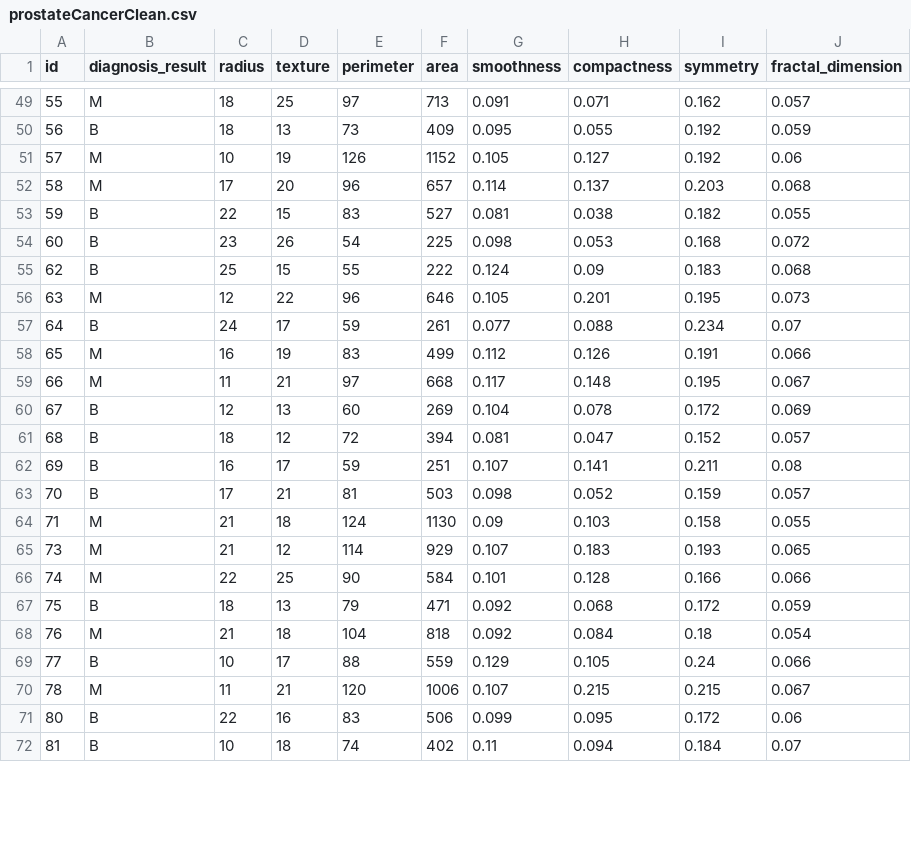
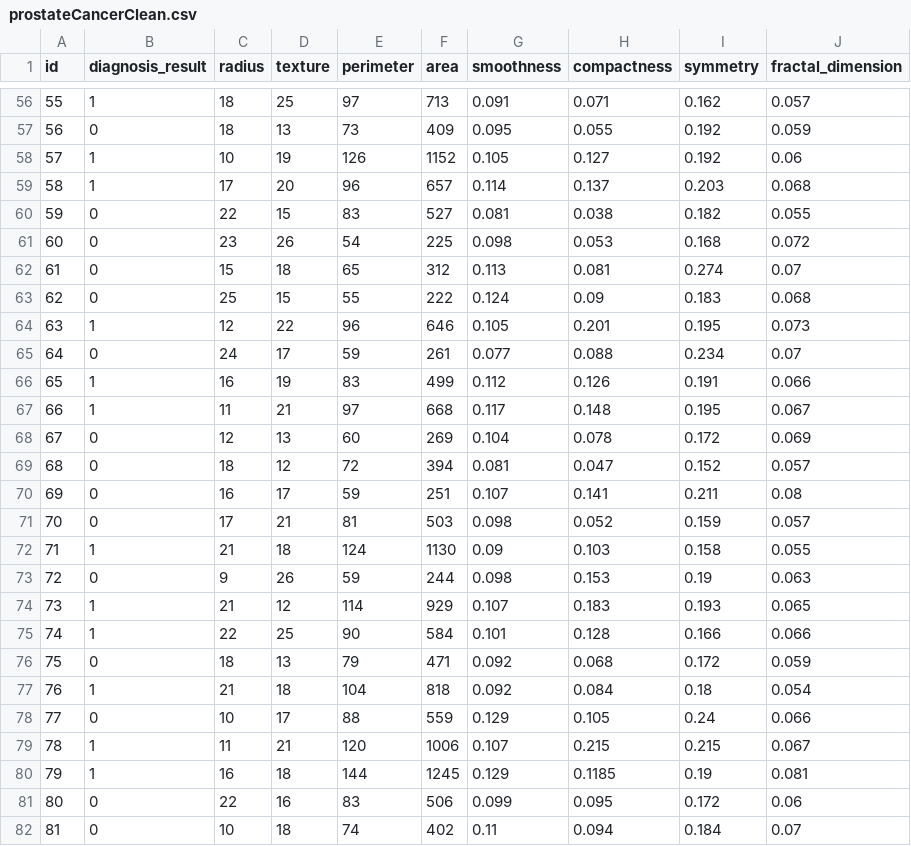
Before and after one commit to levinanj/ProstCheck, a CSV file: backend/csv_clean_normalisasi/prostateCancerClean.csv, drawn as a sheet; only a part is shown, gaps mark what is left out; the diff covers the shown part only.

```diff
--- a/backend/csv_clean_normalisasi/prostateCancerClean.csv
+++ b/backend/csv_clean_normalisasi/prostateCancerClean.csv
@@ -49,24 +56,27 @@ id,diagnosis_result,radius,texture,perimeter,area,smoothness,compactness,symmetr
-55,M,18,25,97,713,0.091,0.071,0.162,0.057
-56,B,18,13,73,409,0.095,0.055,0.192,0.059
-57,M,10,19,126,1152,0.105,0.127,0.192,0.06
-58,M,17,20,96,657,0.114,0.137,0.203,0.068
-59,B,22,15,83,527,0.081,0.038,0.182,0.055
-60,B,23,26,54,225,0.098,0.053,0.168,0.072
-62,B,25,15,55,222,0.124,0.09,0.183,0.068
-63,M,12,22,96,646,0.105,0.201,0.195,0.073
-64,B,24,17,59,261,0.077,0.088,0.234,0.07
-65,M,16,19,83,499,0.112,0.126,0.191,0.066
-66,M,11,21,97,668,0.117,0.148,0.195,0.067
-67,B,12,13,60,269,0.104,0.078,0.172,0.069
-68,B,18,12,72,394,0.081,0.047,0.152,0.057
-69,B,16,17,59,251,0.107,0.141,0.211,0.08
-70,B,17,21,81,503,0.098,0.052,0.159,0.057
-71,M,21,18,124,1130,0.09,0.103,0.158,0.055
-73,M,21,12,114,929,0.107,0.183,0.193,0.065
-74,M,22,25,90,584,0.101,0.128,0.166,0.066
-75,B,18,13,79,471,0.092,0.068,0.172,0.059
-76,M,21,18,104,818,0.092,0.084,0.18,0.054
-77,B,10,17,88,559,0.129,0.105,0.24,0.066
-78,M,11,21,120,1006,0.107,0.215,0.215,0.067
-80,B,22,16,83,506,0.099,0.095,0.172,0.06
-81,B,10,18,74,402,0.11,0.094,0.184,0.07
+55,1,18,25,97,713,0.091,0.071,0.162,0.057
+56,0,18,13,73,409,0.095,0.055,0.192,0.059
+57,1,10,19,126,1152,0.105,0.127,0.192,0.06
+58,1,17,20,96,657,0.114,0.137,0.203,0.068
+59,0,22,15,83,527,0.081,0.038,0.182,0.055
+60,0,23,26,54,225,0.098,0.053,0.168,0.072
+61,0,15,18,65,312,0.113,0.081,0.274,0.07
+62,0,25,15,55,222,0.124,0.09,0.183,0.068
+63,1,12,22,96,646,0.105,0.201,0.195,0.073
+64,0,24,17,59,261,0.077,0.088,0.234,0.07
+65,1,16,19,83,499,0.112,0.126,0.191,0.066
+66,1,11,21,97,668,0.117,0.148,0.195,0.067
+67,0,12,13,60,269,0.104,0.078,0.172,0.069
+68,0,18,12,72,394,0.081,0.047,0.152,0.057
+69,0,16,17,59,251,0.107,0.141,0.211,0.08
+70,0,17,21,81,503,0.098,0.052,0.159,0.057
+71,1,21,18,124,1130,0.09,0.103,0.158,0.055
+72,0,9,26,59,244,0.098,0.153,0.19,0.063
+73,1,21,12,114,929,0.107,0.183,0.193,0.065
+74,1,22,25,90,584,0.101,0.128,0.166,0.066
+75,0,18,13,79,471,0.092,0.068,0.172,0.059
+76,1,21,18,104,818,0.092,0.084,0.18,0.054
+77,0,10,17,88,559,0.129,0.105,0.24,0.066
+78,1,11,21,120,1006,0.107,0.215,0.215,0.067
+79,1,16,18,144,1245,0.129,0.1185,0.19,0.081
+80,0,22,16,83,506,0.099,0.095,0.172,0.06
+81,0,10,18,74,402,0.11,0.094,0.184,0.07
```
Also changed, not shown: 8 added rows and 65 edited cells elsewhere in this file, 4 other files.
